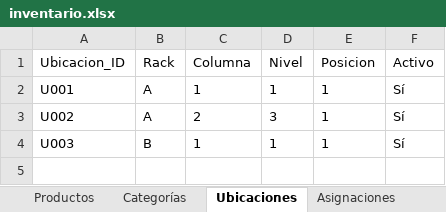
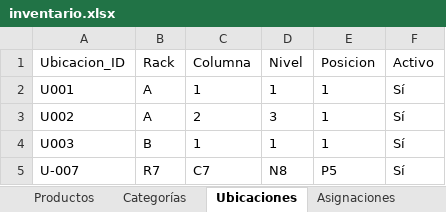
Before and after one commit to JunyMSAI/FerreteriaMS, an Excel workbook: 03_Aplicacion/inventario.xlsx, sheet Ubicaciones, drawn as a sheet; values as stored, in another font and other column widths than the file's, no borders; the diff names each change by its address in the sheet, - before the commit and + after, or states it on an @@ line.

Commit message:
Actualización administrativa de inventario.xlsx (FerreteríaMS v0)

```diff
--- a/03_Aplicacion/inventario.xlsx (sheet Ubicaciones)
+++ b/03_Aplicacion/inventario.xlsx (sheet Ubicaciones)
+row 5: U-007 | R7 | C7 | N8 | P5 | Sí
```
